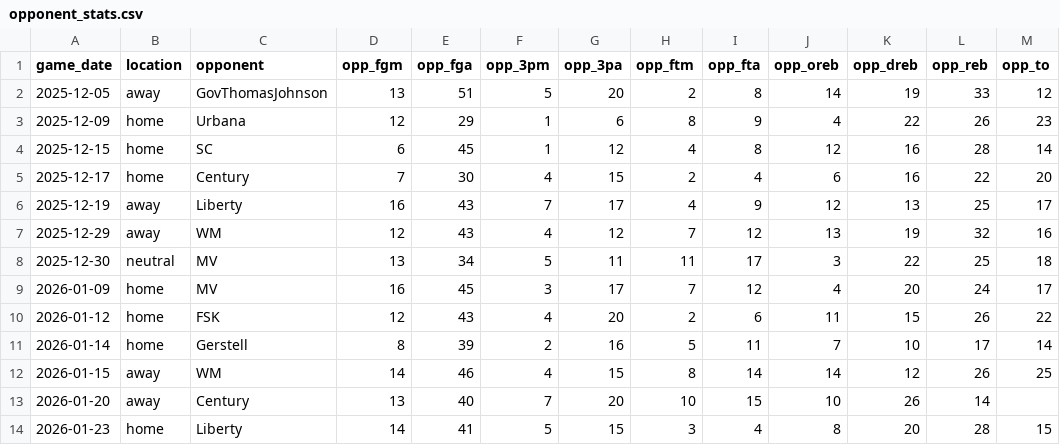
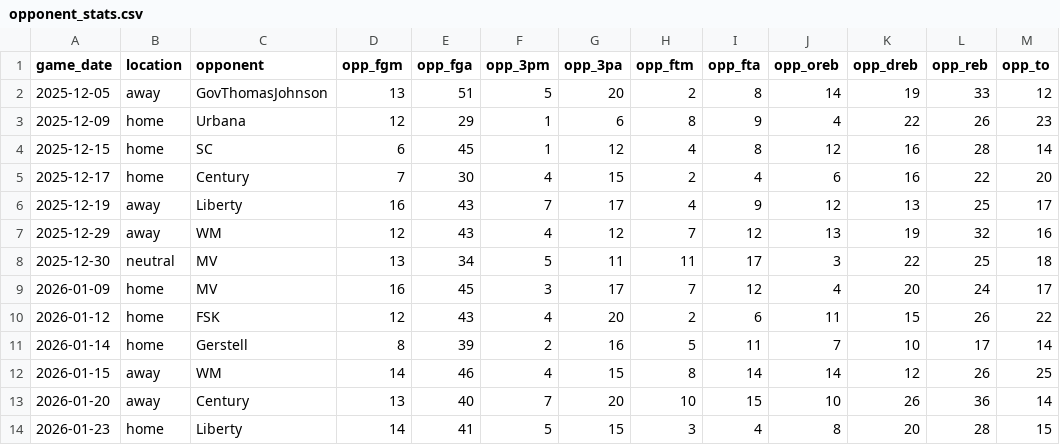
Before and after one commit to ConnorLevinson/WHS_Dashboard, a CSV file: opponent_stats.csv, drawn as a sheet.

Commit message:
Add game log and fix stats

```diff
--- a/opponent_stats.csv
+++ b/opponent_stats.csv
@@ -12,3 +12,3 @@ game_date,location,opponent,opp_fgm,opp_fga,opp_3pm,opp_3pa,opp_ftm,opp_fta,opp_
 2026-01-15,away,WM,14,46,4,15,8,14,14,12,26,25
-2026-01-20,away,Century,13,40,7,20,10,15,10,26,14
+2026-01-20,away,Century,13,40,7,20,10,15,10,26,36,14
 2026-01-23,home,Liberty,14,41,5,15,3,4,8,20,28,15
```
Also changed, not shown: 2 other files.
